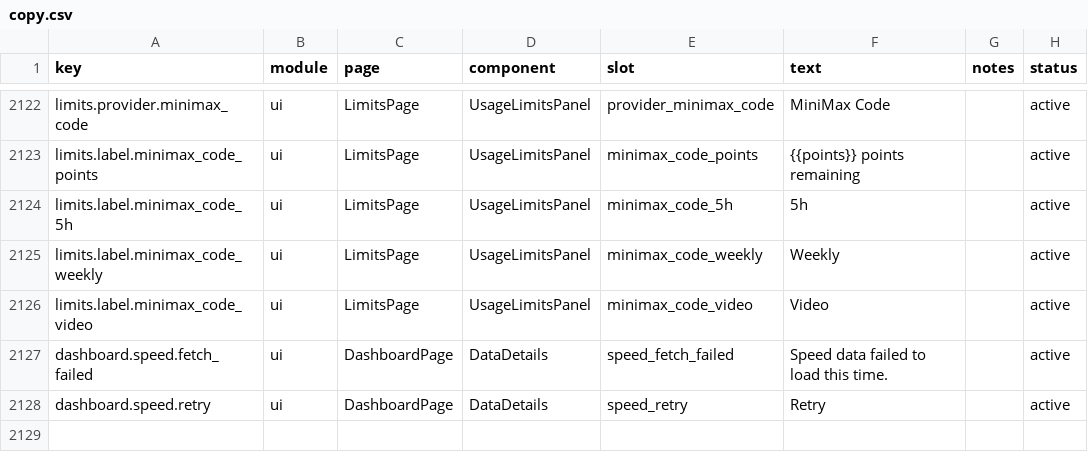
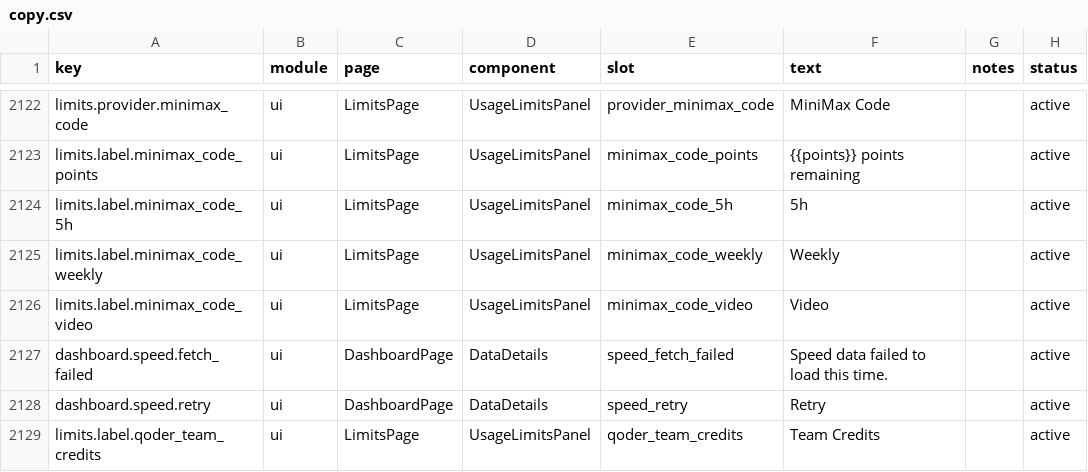
Before and after one commit to 01UNCLEDOG01/TokenTracker-Plus, a CSV file: dashboard/src/content/copy.csv, drawn as a sheet; only a part is shown, gaps mark what is left out.

Commit message:
feat(limits): Qoder Team credits as a separate window
TM #1301 follow-through. Personal and shared allowances are separate
billing windows — the parser used to SUM totalQuota and sharedQuota
into one Credits bar, pricing a team pool into the member's own window.
Now:

- primary_window carries personal credits only;
- the member's shared allowance surfaces as a quaternary window (Team
  credits), preferring the dedicated organization-shared-usages endpoint
  (its shared_quota is this member's cap; organization_pool is the whole
  team's pool and is never added to anything personal) and falling back
  to the legacy inline sharedQuota field;
- a zero-limit shared allowance is omitted (no 0% bar reading as a
  drained team); the shared reset stays null unless the payload carries
  one;
- the shared endpoint is fetched serially after usage (Qoder's shared
  client times out on parallel requests) and may fail silently — a miss
  must not kill personal credits.

Field shapes per TM #1301, unverified against a live team account.
Qoder limits suite 36/36 (2 new tests, mutation-verified: the merge
behavior fails them); UsageLimitsPanel 76/76.

```diff
--- a/dashboard/src/content/copy.csv
+++ b/dashboard/src/content/copy.csv
@@ -2128 +2128,2 @@ dashboard.speed.fetch_failed,ui,DashboardPage,DataDetails,speed_fetch_failed,Spe
 dashboard.speed.retry,ui,DashboardPage,DataDetails,speed_retry,Retry,,active
+limits.label.qoder_team_credits,ui,LimitsPage,UsageLimitsPanel,qoder_team_credits,Team Credits,,active
```
Also changed, not shown: 8 other files.
